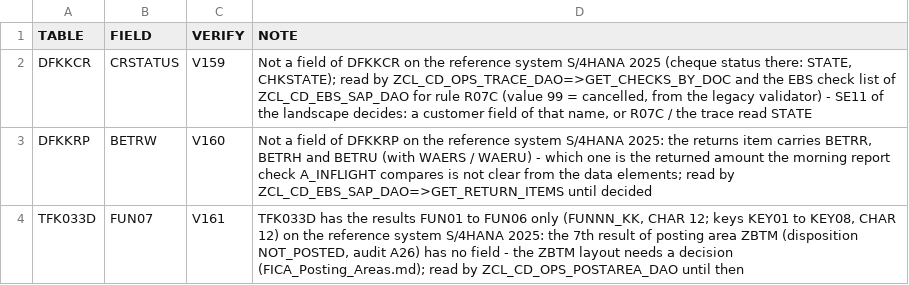
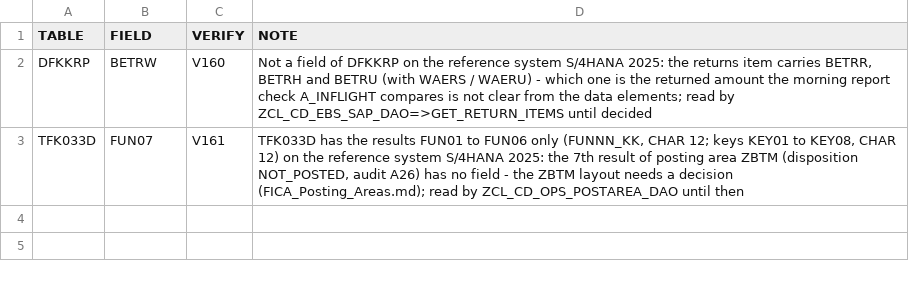
Before and after one commit to jaideep247/bai, a CSV file: ops-suite/ddic/open_fields.csv, drawn as a sheet; the diff names each change by its address in the sheet, - before the commit and + after, or states it on an @@ line.

```diff
--- a/ops-suite/ddic/open_fields.csv
+++ b/ops-suite/ddic/open_fields.csv
-row 2: DFKKCR | CRSTATUS | V159 | Not a field of DFKKCR on the reference system S/4HANA 2025 (cheque status there: STATE, CHKSTATE); read by ZCL_CD_OPS_TRACE_DAO=>GET_CHECKS_BY_DOC and the EBS check list of ZCL_CD_EBS_SAP_DAO for rule R07C (value 99 = cancelled, from the legacy validator) - SE11 of the landscape decides: a customer field of that name, or R07C / the trace read STATE
```
Also changed, not shown: ops-suite/config/zcd_btc_rule.csv, 12 other files.
